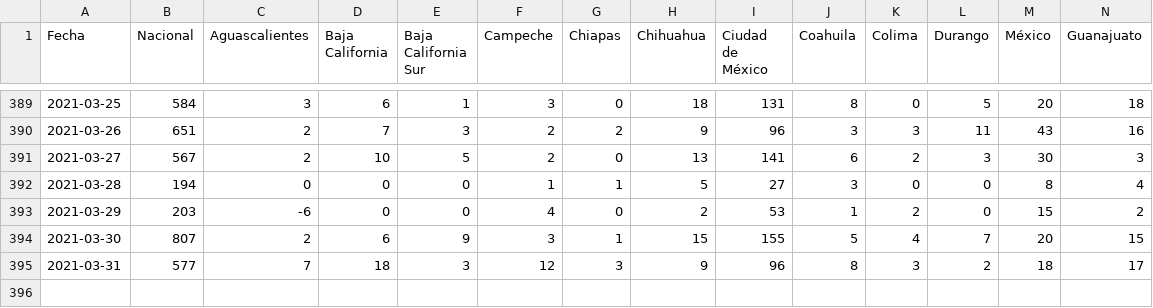
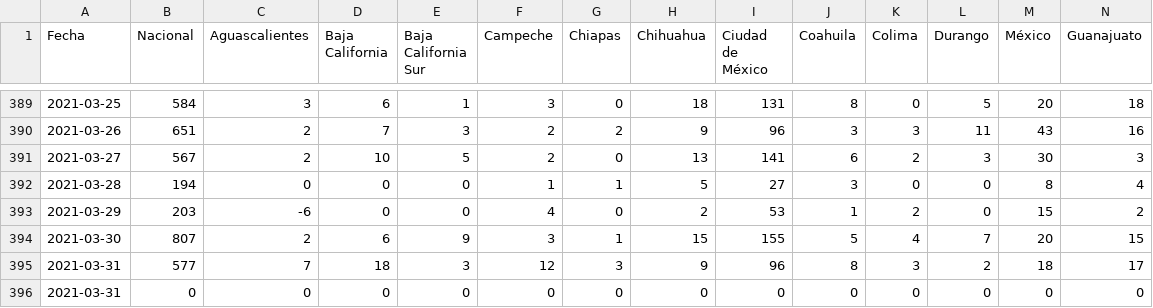
Before and after one commit to Juancruzd/Mexico-datos, a CSV file: datos/series_de_tiempo/covid19_mex_muertes_nuevas.csv, drawn as a sheet; only a part is shown, gaps mark what is left out; rows hold the shown columns only; the diff names each change by its address in the sheet, - before the commit and + after, or states it on an @@ line.

```diff
--- a/datos/series_de_tiempo/covid19_mex_muertes_nuevas.csv
+++ b/datos/series_de_tiempo/covid19_mex_muertes_nuevas.csv
+row 396: 2021-03-31 | 0 | 0 | 0 | 0 | 0 | 0 | 0 | 0 | 0 | 0 | 0 | 0 | 0
```
Also changed, not shown: 2 other files.
